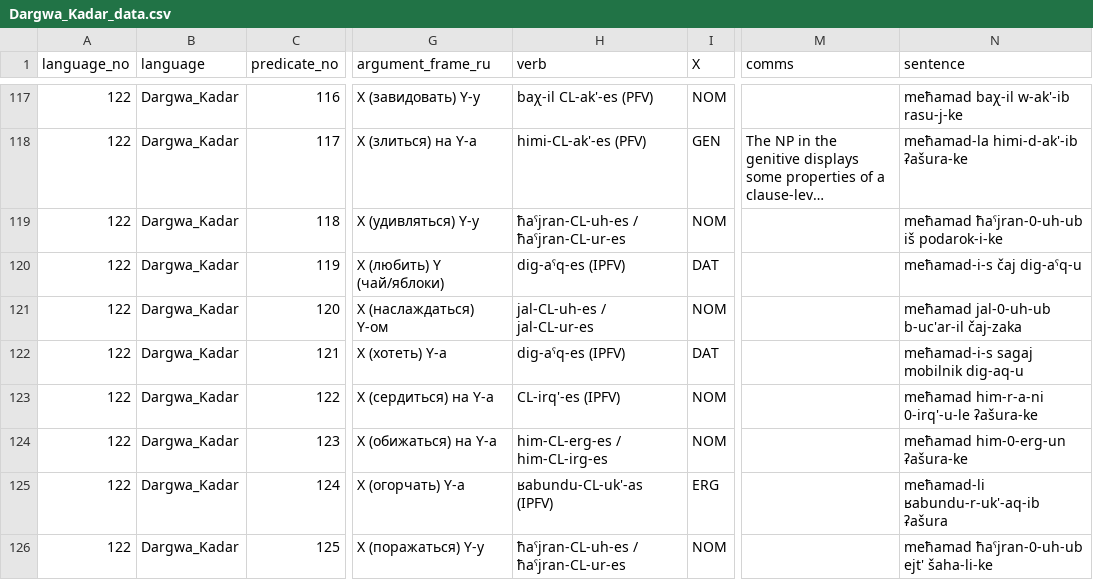
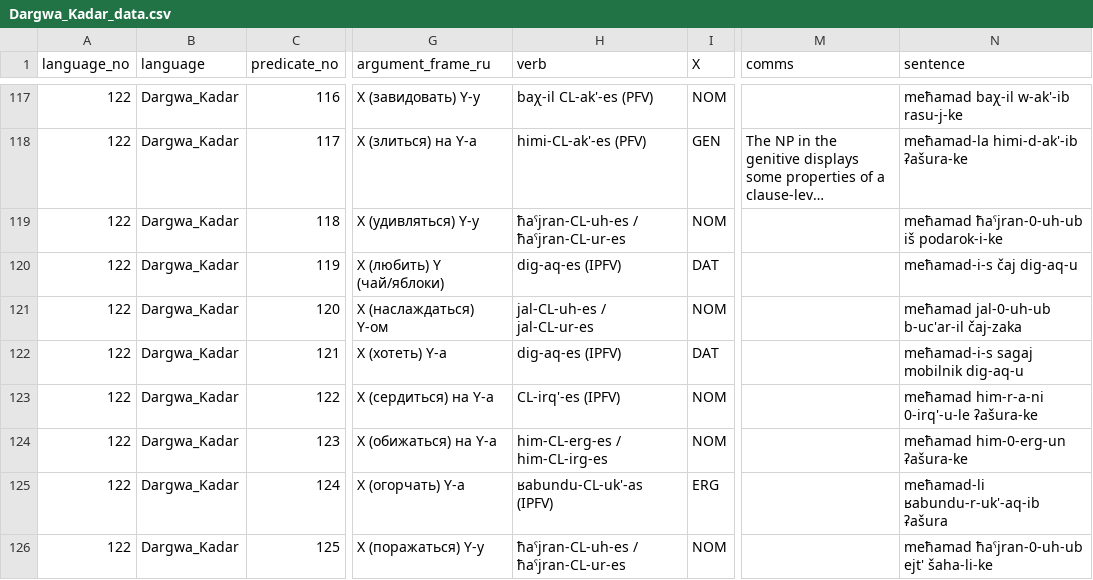
Before and after one commit to macleginn/bivaltyp, a CSV file: data/langtables/Dargwa_Kadar_data.csv, drawn as a sheet; only a part is shown, gaps mark what is left out; long unchanged cells end in …; the diff covers the shown part only; the diff names each change by its address in the sheet, - before the commit and + after, or states it on an @@ line.

```diff
--- a/data/langtables/Dargwa_Kadar_data.csv
+++ b/data/langtables/Dargwa_Kadar_data.csv
-H120 (verb): dig-aˤq-es (IPFV)
+H120 (verb): dig-aq-es (IPFV)
-N120 (sentence): meħamad-i-s čaj dig-aˤq-u
+N120 (sentence): meħamad-i-s čaj dig-aq-u
-H122 (verb): dig-aˤq-es (IPFV)
+H122 (verb): dig-aq-es (IPFV)
```
Also changed, not shown: 34 edited cells elsewhere in this file.
